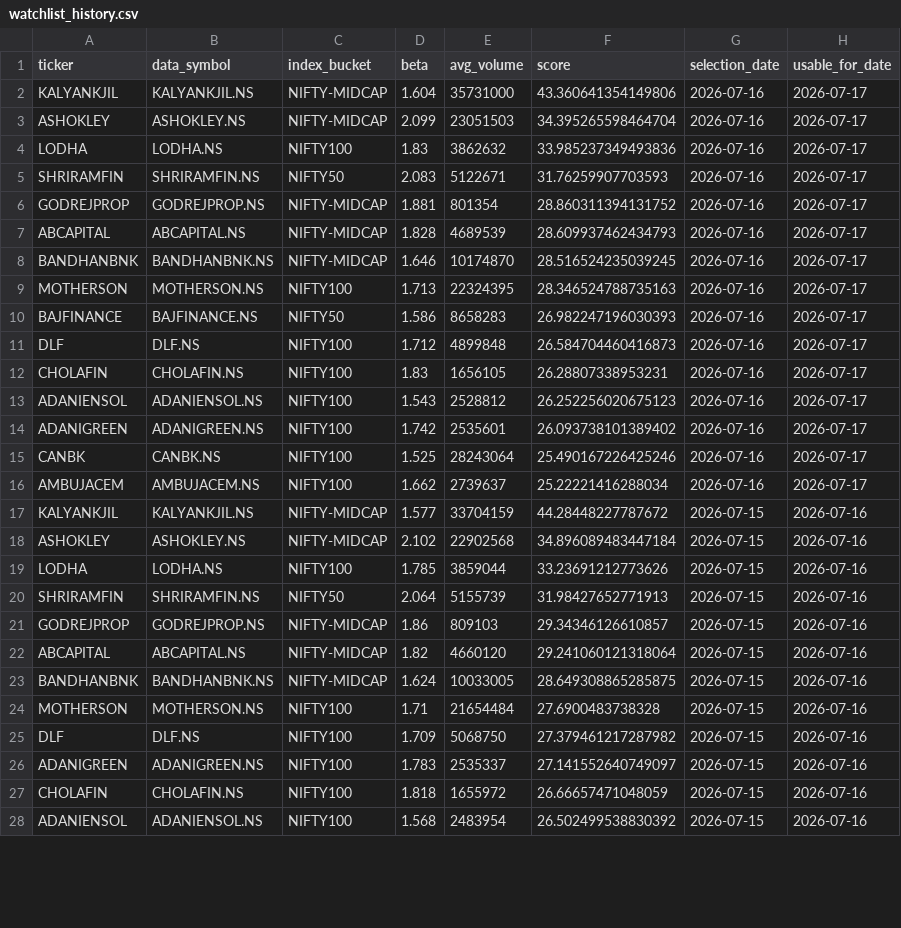
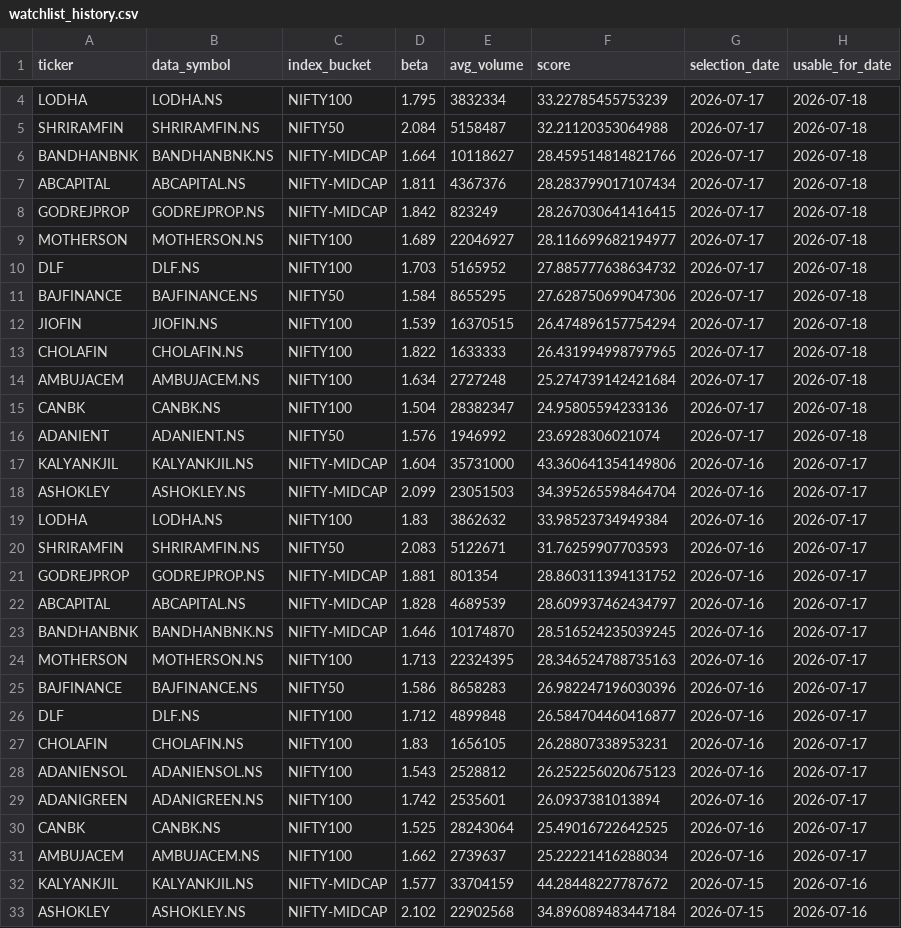
Before and after one commit to arun906/ScalpingApp, a CSV file: watchlist_history.csv, drawn as a sheet; only a part is shown, gaps mark what is left out; the shorter side is filled out with more unchanged rows; the diff covers the shown part only.

```diff
--- a/watchlist_history.csv
+++ b/watchlist_history.csv
@@ -2,15 +4,28 @@ ticker,data_symbol,index_bucket,beta,avg_volume,score,selection_date,usable_for_
+LODHA,LODHA.NS,NIFTY100,1.795,3832334,33.22785455753239,2026-07-17,2026-07-18
+SHRIRAMFIN,SHRIRAMFIN.NS,NIFTY50,2.084,5158487,32.21120353064988,2026-07-17,2026-07-18
+BANDHANBNK,BANDHANBNK.NS,NIFTY-MIDCAP,1.664,10118627,28.459514814821766,2026-07-17,2026-07-18
+ABCAPITAL,ABCAPITAL.NS,NIFTY-MIDCAP,1.811,4367376,28.283799017107434,2026-07-17,2026-07-18
+GODREJPROP,GODREJPROP.NS,NIFTY-MIDCAP,1.842,823249,28.267030641416415,2026-07-17,2026-07-18
+MOTHERSON,MOTHERSON.NS,NIFTY100,1.689,22046927,28.116699682194977,2026-07-17,2026-07-18
+DLF,DLF.NS,NIFTY100,1.703,5165952,27.885777638634732,2026-07-17,2026-07-18
+BAJFINANCE,BAJFINANCE.NS,NIFTY50,1.584,8655295,27.628750699047306,2026-07-17,2026-07-18
+JIOFIN,JIOFIN.NS,NIFTY100,1.539,16370515,26.474896157754294,2026-07-17,2026-07-18
+CHOLAFIN,CHOLAFIN.NS,NIFTY100,1.822,1633333,26.431994998797965,2026-07-17,2026-07-18
+AMBUJACEM,AMBUJACEM.NS,NIFTY100,1.634,2727248,25.274739142421684,2026-07-17,2026-07-18
+CANBK,CANBK.NS,NIFTY100,1.504,28382347,24.95805594233136,2026-07-17,2026-07-18
+ADANIENT,ADANIENT.NS,NIFTY50,1.576,1946992,23.6928306021074,2026-07-17,2026-07-18
 KALYANKJIL,KALYANKJIL.NS,NIFTY-MIDCAP,1.604,35731000,43.360641354149806,2026-07-16,2026-07-17
 ASHOKLEY,ASHOKLEY.NS,NIFTY-MIDCAP,2.099,23051503,34.395265598464704,2026-07-16,2026-07-17
-LODHA,LODHA.NS,NIFTY100,1.83,3862632,33.985237349493836,2026-07-16,2026-07-17
+LODHA,LODHA.NS,NIFTY100,1.83,3862632,33.98523734949384,2026-07-16,2026-07-17
 SHRIRAMFIN,SHRIRAMFIN.NS,NIFTY50,2.083,5122671,31.76259907703593,2026-07-16,2026-07-17
 GODREJPROP,GODREJPROP.NS,NIFTY-MIDCAP,1.881,801354,28.860311394131752,2026-07-16,2026-07-17
-ABCAPITAL,ABCAPITAL.NS,NIFTY-MIDCAP,1.828,4689539,28.609937462434793,2026-07-16,2026-07-17
+ABCAPITAL,ABCAPITAL.NS,NIFTY-MIDCAP,1.828,4689539,28.609937462434797,2026-07-16,2026-07-17
 BANDHANBNK,BANDHANBNK.NS,NIFTY-MIDCAP,1.646,10174870,28.516524235039245,2026-07-16,2026-07-17
 MOTHERSON,MOTHERSON.NS,NIFTY100,1.713,22324395,28.346524788735163,2026-07-16,2026-07-17
-BAJFINANCE,BAJFINANCE.NS,NIFTY50,1.586,8658283,26.982247196030393,2026-07-16,2026-07-17
-DLF,DLF.NS,NIFTY100,1.712,4899848,26.584704460416873,2026-07-16,2026-07-17
+BAJFINANCE,BAJFINANCE.NS,NIFTY50,1.586,8658283,26.982247196030396,2026-07-16,2026-07-17
+DLF,DLF.NS,NIFTY100,1.712,4899848,26.584704460416877,2026-07-16,2026-07-17
 CHOLAFIN,CHOLAFIN.NS,NIFTY100,1.83,1656105,26.28807338953231,2026-07-16,2026-07-17
 ADANIENSOL,ADANIENSOL.NS,NIFTY100,1.543,2528812,26.252256020675123,2026-07-16,2026-07-17
-ADANIGREEN,ADANIGREEN.NS,NIFTY100,1.742,2535601,26.093738101389402,2026-07-16,2026-07-17
-CANBK,CANBK.NS,NIFTY100,1.525,28243064,25.490167226425246,2026-07-16,2026-07-17
+ADANIGREEN,ADANIGREEN.NS,NIFTY100,1.742,2535601,26.0937381013894,2026-07-16,2026-07-17
+CANBK,CANBK.NS,NIFTY100,1.525,28243064,25.49016722642525,2026-07-16,2026-07-17
 AMBUJACEM,AMBUJACEM.NS,NIFTY100,1.662,2739637,25.22221416288034,2026-07-16,2026-07-17
```
Also changed, not shown: 2 added rows and 1 edited cell elsewhere in this file, active_watchlist.csv.
